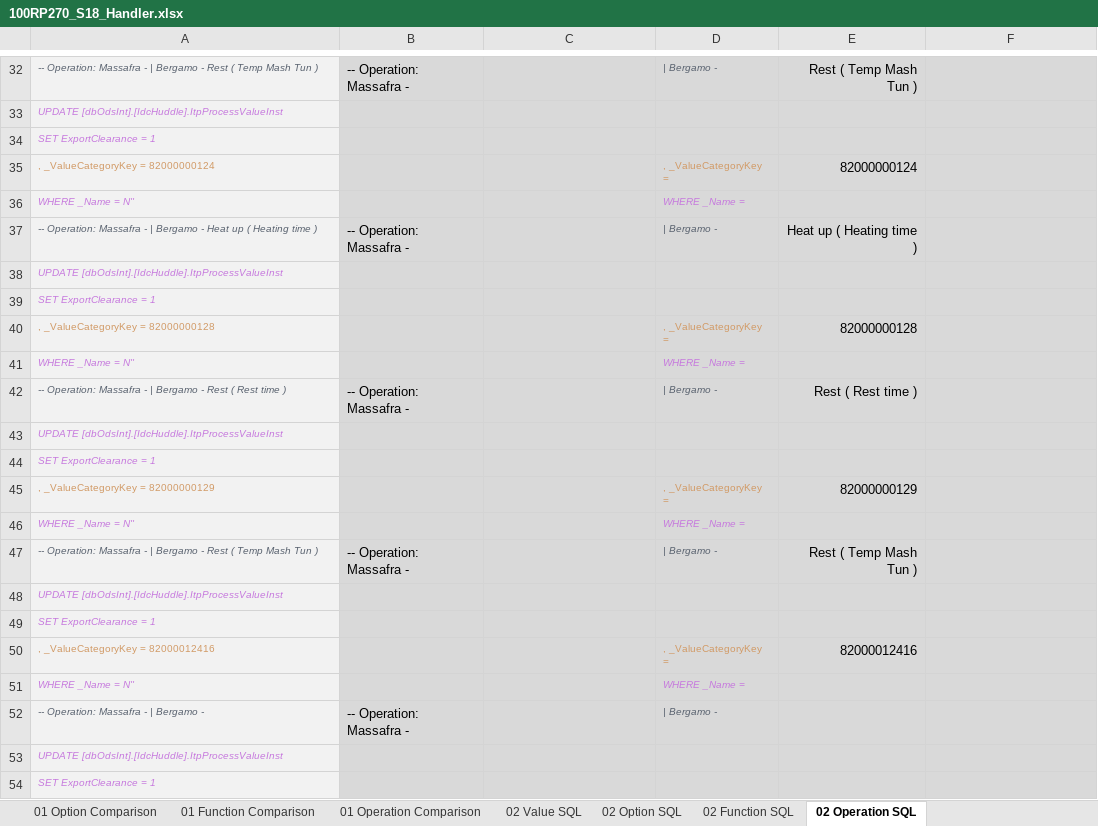
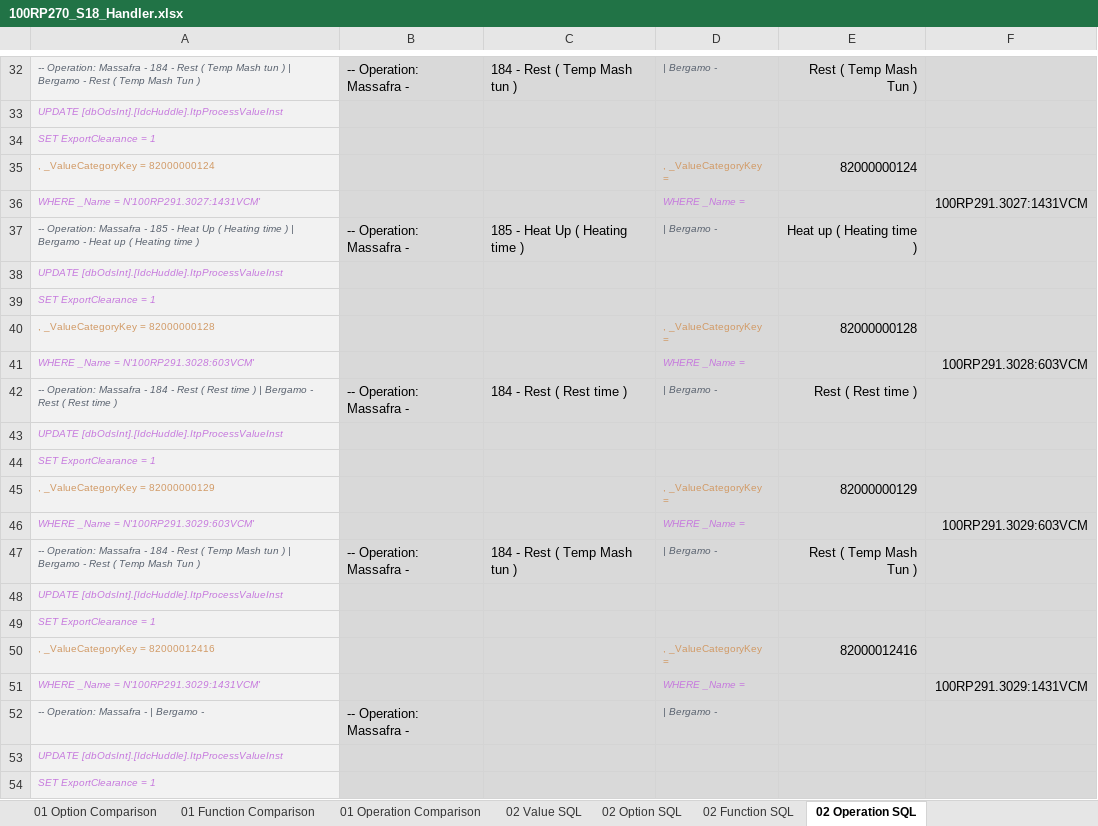
Before and after one commit to den-soima/MassafraSQL, an Excel workbook: ProLeiTAG/Massafra/Update/Values/Procedures/Decoction Line B - 100RP/Sequence 18 - Mash Tun 2/100RP270_S18_Handler.xlsx, sheet 02 Operation SQL, drawn as a sheet; only a part is shown, gaps mark what is left out; values as stored, in another font and other column widths than the file's, no borders; conditional formats not drawn; removed rows and columns are numbered as before the commit, all else as after; the diff covers the shown part only; the diff names each change by its address in the sheet, - before the commit and + after, or states it on an @@ line.

```diff
--- a/ProLeiTAG/Massafra/Update/Values/Procedures/Decoction Line B - 100RP/Sequence 18 - Mash Tun 2/100RP270_S18_Handler.xlsx (sheet 02 Operation SQL)
+++ b/ProLeiTAG/Massafra/Update/Values/Procedures/Decoction Line B - 100RP/Sequence 18 - Mash Tun 2/100RP270_S18_Handler.xlsx (sheet 02 Operation SQL)
-A32: …Massafra - | Bergamo…
+A32: …Massafra - 184 - Rest ( Temp Mash tun ) | Bergamo…
-C32: (empty)
+C32: 184 - Rest ( Temp Mash tun )
-row 36: WHERE _Name = N'' |  |  | WHERE _Name =
+row 36: WHERE _Name = N'100RP291.3027:1431VCM' |  |  | WHERE _Name = |  | 100RP291.3027:1431VCM
-A37: …Massafra - | Bergamo…
+A37: …Massafra - 185 - Heat Up ( Heating time ) | Bergamo…
-C37: (empty)
+C37: 185 - Heat Up ( Heating time )
-row 41: WHERE _Name = N'' |  |  | WHERE _Name =
+row 41: WHERE _Name = N'100RP291.3028:603VCM' |  |  | WHERE _Name = |  | 100RP291.3028:603VCM
-A42: …Massafra - | Bergamo…
+A42: …Massafra - 184 - Rest ( Rest time ) | Bergamo…
-C42: (empty)
+C42: 184 - Rest ( Rest time )
-row 46: WHERE _Name = N'' |  |  | WHERE _Name =
+row 46: WHERE _Name = N'100RP291.3029:603VCM' |  |  | WHERE _Name = |  | 100RP291.3029:603VCM
-A47: …Massafra - | Bergamo…
+A47: …Massafra - 184 - Rest ( Temp Mash tun ) | Bergamo…
-C47: (empty)
+C47: 184 - Rest ( Temp Mash tun )
-row 51: WHERE _Name = N'' |  |  | WHERE _Name =
+row 51: WHERE _Name = N'100RP291.3029:1431VCM' |  |  | WHERE _Name = |  | 100RP291.3029:1431VCM
```
Also changed, not shown: 5 added rows, 5 removed rows and 12 edited cells elsewhere in this sheet, sheet 01 Operation Comparison, sheet 02 Function SQL, sheet 01 Function Comparison, sheet 02 Value SQL, sheet 01 Value Comparison, ProLeiTAG/Massafra/Update/Values/dbIdcImport/S12.xlsx, ProLeiTAG/Massafra/Update/Values/dbIdcImport/S16.xlsx, 20 other files.
